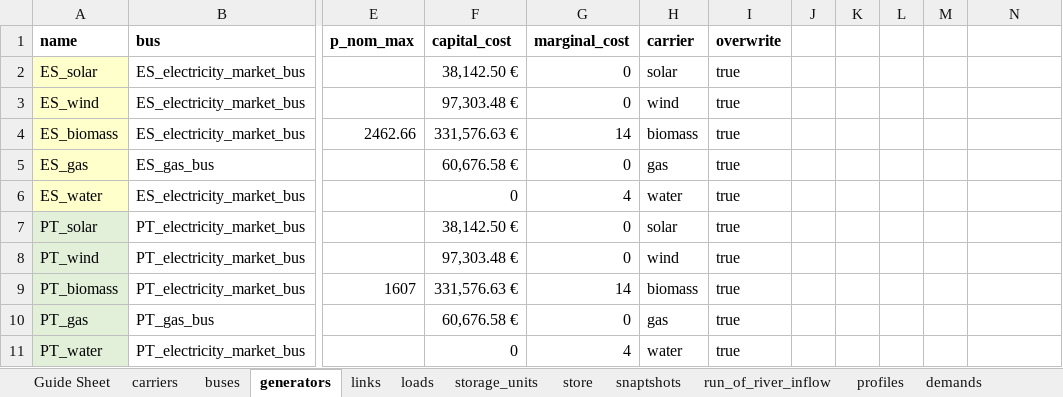
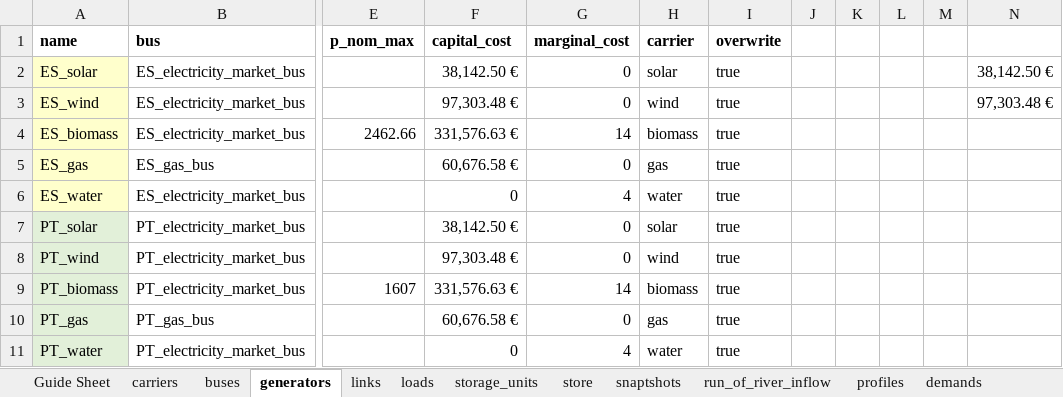
Before and after one commit to anabatres28-png/Dispatching-Project-in-PypSA, an Excel workbook: Modelo_España_Portugal/Modelo_ES_PT_Unido/modelo_inversion_españa_portugal_unido.xlsx, sheet generators, drawn as a sheet; only a part is shown, gaps mark what is left out; values as stored, in another font and other column widths than the file's, no borders; the diff names each change by its address in the sheet, - before the commit and + after, or states it on an @@ line.

```diff
--- a/Modelo_España_Portugal/Modelo_ES_PT_Unido/modelo_inversion_españa_portugal_unido.xlsx (sheet generators)
+++ b/Modelo_España_Portugal/Modelo_ES_PT_Unido/modelo_inversion_españa_portugal_unido.xlsx (sheet generators)
-N2: (empty)
+N2: 38,142.50 €
-N3: (empty)
+N3: 97,303.48 €
```
Also changed, not shown: sheet links, formulas that keep their value, Modelo_España_Portugal/Modelo_ES_PT_Unido/modelo_dispatching_españa_portugal_unido.xlsx, Modelo_España_Portugal/Resultados/ES_PT_Unidos.xlsx, 2 other files.
